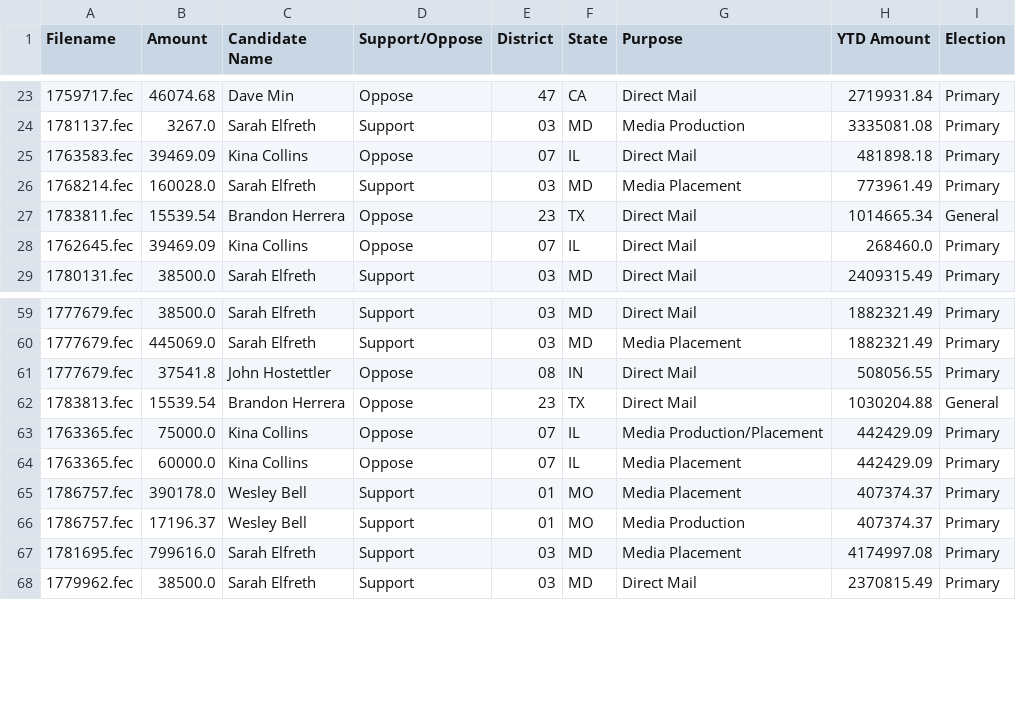
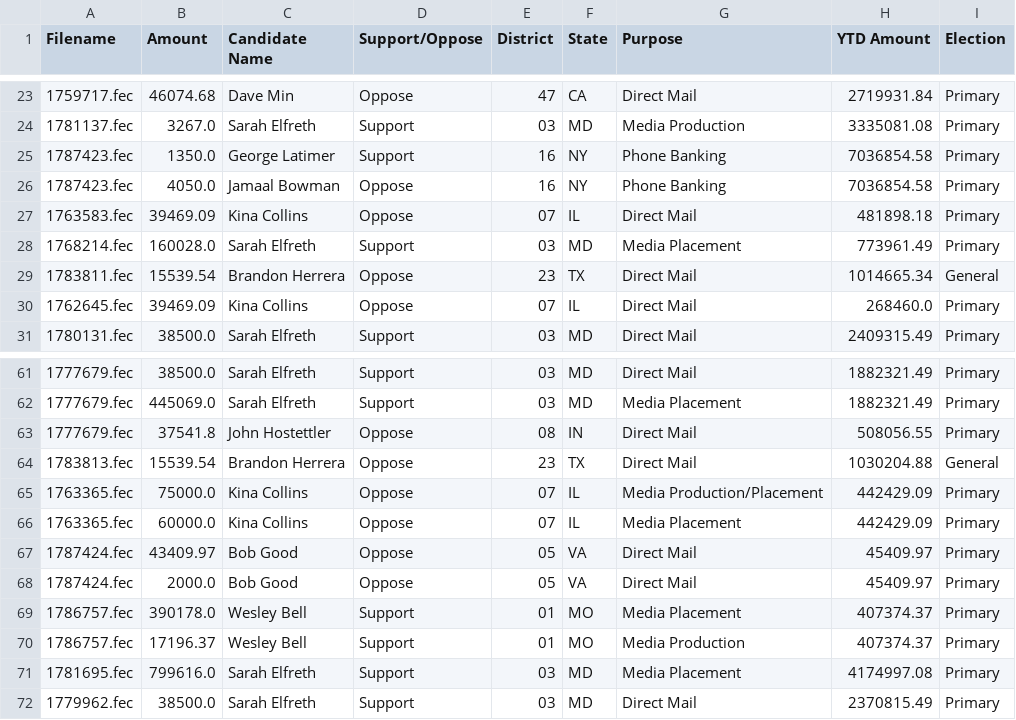
Before and after one commit to lemonaidn/udp_bot, a CSV file: last_twenty_ind_expenditures_df.csv, drawn as a sheet; only a part is shown, gaps mark what is left out.

```diff
--- a/last_twenty_ind_expenditures_df.csv
+++ b/last_twenty_ind_expenditures_df.csv
@@ -24,2 +24,4 @@ Filename,Amount,Candidate Name,Support/Oppose,District,State,Purpose,YTD Amount,
 1781137.fec,3267.0,Sarah Elfreth,Support,03,MD,Media Production,3335081.08,Primary
+1787423.fec,1350.0,George Latimer,Support,16,NY,Phone Banking,7036854.58,Primary
+1787423.fec,4050.0,Jamaal Bowman,Oppose,16,NY,Phone Banking,7036854.58,Primary
 1763583.fec,39469.09,Kina Collins,Oppose,07,IL,Direct Mail,481898.18,Primary
@@ -64,2 +66,4 @@ Filename,Amount,Candidate Name,Support/Oppose,District,State,Purpose,YTD Amount,
 1763365.fec,60000.0,Kina Collins,Oppose,07,IL,Media Placement,442429.09,Primary
+1787424.fec,43409.97,Bob Good,Oppose,05,VA,Direct Mail,45409.97,Primary
+1787424.fec,2000.0,Bob Good,Oppose,05,VA,Direct Mail,45409.97,Primary
 1786757.fec,390178.0,Wesley Bell,Support,01,MO,Media Placement,407374.37,Primary
```
Also changed, not shown: fec_urls.csv, pdf_urls.csv, 4 other files.
